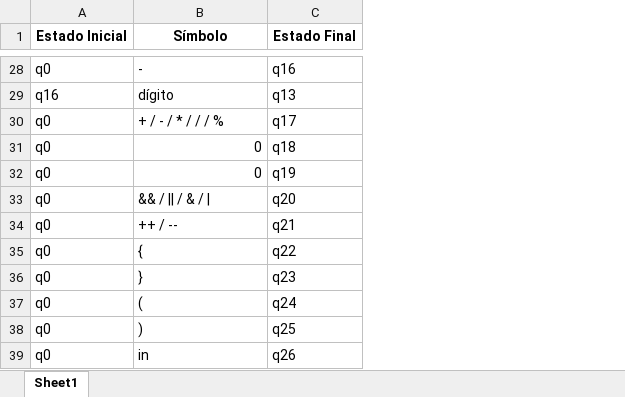
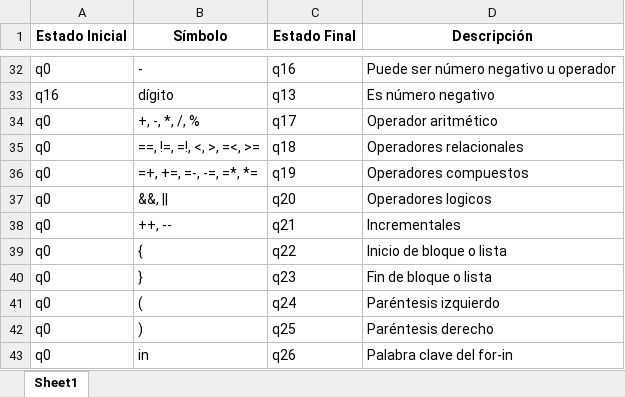
Before and after one commit to nahomi2004/automata-sencillo, an Excel workbook: mi_lenguaje/TRANSICIONES_CEREZA.xlsx, sheet Sheet1, drawn as a sheet; only a part is shown, gaps mark what is left out; values as stored, in another font and other column widths than the file's, no borders; addresses are those after the commit; the diff covers the shown part only; the diff names each change by its address in the sheet, - before the commit and + after, or states it on an @@ line.

```diff
--- a/mi_lenguaje/TRANSICIONES_CEREZA.xlsx (sheet Sheet1)
+++ b/mi_lenguaje/TRANSICIONES_CEREZA.xlsx (sheet Sheet1)
+column D (Descripción), rows 32-43: Puede ser número negativo u operador | Es número negativo | Operador aritmético | Operadores relacionales | Operadores compuestos | Operadores logicos | Incrementales | Inicio de bloque o lista | Fin de bloque o lista | Paréntesis izquierdo | Paréntesis derecho | Palabra clave del for-in
-B34 (Símbolo): + / - / * / / / %
+B34 (Símbolo): +, -, *, /, %
-B35 (Símbolo): 0
+B35 (Símbolo): ==, !=, =!, <, >, =<, >=
-B36 (Símbolo): 0
+B36 (Símbolo): =+, +=, =-, -=, =*, *=
-B37 (Símbolo): && / || / & / |
+B37 (Símbolo): &&, ||
-B38 (Símbolo): ++ / --
+B38 (Símbolo): ++, --
```
Also changed, not shown: 4 added rows and 10 edited cells elsewhere in this sheet, 3 other files.
